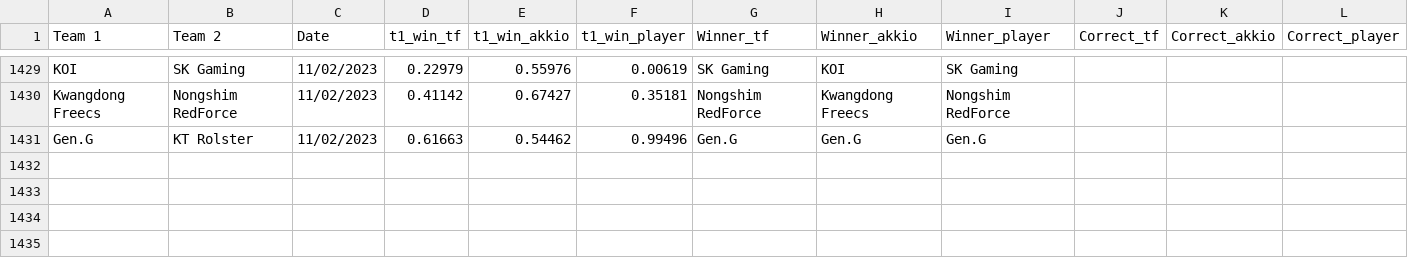
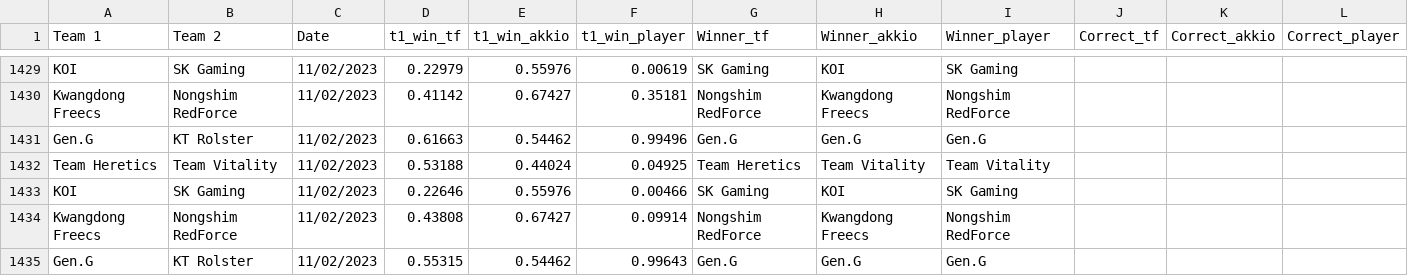
Before and after one commit to a-huk/lol_esports-predictions, a CSV file: results.csv, drawn as a sheet; only a part is shown, gaps mark what is left out; the diff names each change by its address in the sheet, - before the commit and + after, or states it on an @@ line.

Commit message:
Update predictions

```diff
--- a/results.csv
+++ b/results.csv
+row 1432: Team Heretics | Team Vitality | 11/02/2023 | 0.53188 | 0.44024 | 0.04925 | Team Heretics | Team Vitality | Team Vitality
+row 1433: KOI | SK Gaming | 11/02/2023 | 0.22646 | 0.55976 | 0.00466 | SK Gaming | KOI | SK Gaming
+row 1434: Kwangdong Freecs | Nongshim RedForce | 11/02/2023 | 0.43808 | 0.67427 | 0.09914 | Nongshim RedForce | Kwangdong Freecs | Nongshim RedForce
+row 1435: Gen.G | KT Rolster | 11/02/2023 | 0.55315 | 0.54462 | 0.99643 | Gen.G | Gen.G | Gen.G
```
